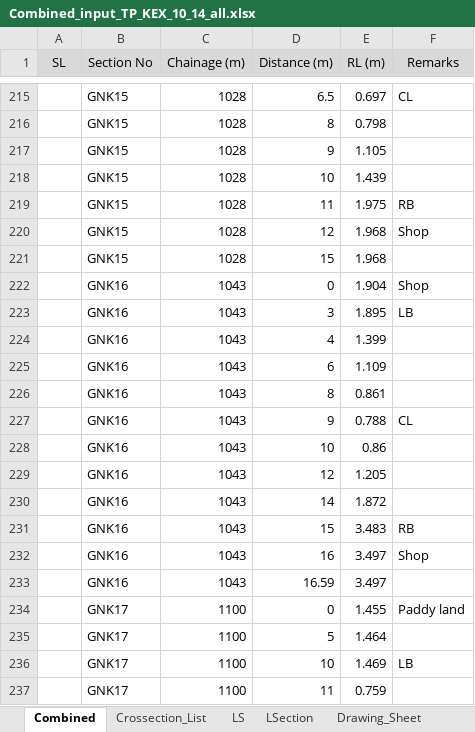
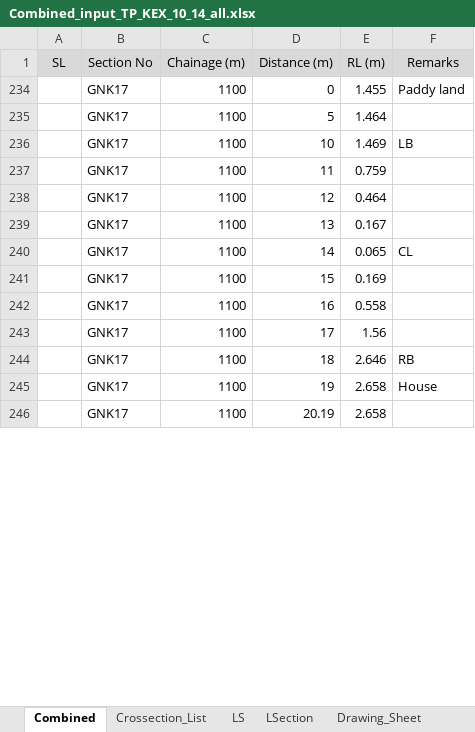
Before and after one commit to design-circle5-design/Design_All_DC_5, an Excel workbook: AEMostofa/Southwest Project/SMO Gopalgonj/Khal/P2/XL OF CROSS SECTION/Gunapar_khal/Combined_input_TP_KEX_10_14_all.xlsx, sheet Combined, drawn as a sheet; only a part is shown, gaps mark what is left out; the shorter side is filled out with more unchanged rows; values as stored, in another font and other column widths than the file's, no borders; removed rows and columns are numbered as before the commit, all else as after; the diff covers the shown part only; the diff names each change by its address in the sheet, - before the commit and + after, or states it on an @@ line.

```diff
--- a/AEMostofa/Southwest Project/SMO Gopalgonj/Khal/P2/XL OF CROSS SECTION/Gunapar_khal/Combined_input_TP_KEX_10_14_all.xlsx (sheet Combined)
+++ b/AEMostofa/Southwest Project/SMO Gopalgonj/Khal/P2/XL OF CROSS SECTION/Gunapar_khal/Combined_input_TP_KEX_10_14_all.xlsx (sheet Combined)
@@ row 215 hidden:  | GNK15 | 1028 | 6.5 | 0.697 | CL @@
@@ row 216 hidden:  | GNK15 | 1028 | 8 | 0.798 @@
@@ row 217 hidden:  | GNK15 | 1028 | 9 | 1.105 @@
@@ row 218 hidden:  | GNK15 | 1028 | 10 | 1.439 @@
@@ row 219 hidden:  | GNK15 | 1028 | 11 | 1.975 | RB @@
@@ row 220 hidden:  | GNK15 | 1028 | 12 | 1.968 | Shop @@
@@ row 221 hidden:  | GNK15 | 1028 | 15 | 1.968 @@
@@ row 222 hidden:  | GNK16 | 1043 | 0 | 1.904 | Shop @@
@@ row 223 hidden:  | GNK16 | 1043 | 3 | 1.895 | LB @@
@@ row 224 hidden:  | GNK16 | 1043 | 4 | 1.399 @@
@@ row 225 hidden:  | GNK16 | 1043 | 6 | 1.109 @@
@@ row 226 hidden:  | GNK16 | 1043 | 8 | 0.861 @@
@@ row 227 hidden:  | GNK16 | 1043 | 9 | 0.788 | CL @@
@@ row 228 hidden:  | GNK16 | 1043 | 10 | 0.86 @@
@@ row 229 hidden:  | GNK16 | 1043 | 12 | 1.205 @@
@@ row 230 hidden:  | GNK16 | 1043 | 14 | 1.872 @@
@@ row 231 hidden:  | GNK16 | 1043 | 15 | 3.483 | RB @@
@@ row 232 hidden:  | GNK16 | 1043 | 16 | 3.497 | Shop @@
@@ row 233 hidden:  | GNK16 | 1043 | 16.59 | 3.497 @@
```
Also changed, not shown: 1 added row and 307 hidden or unhidden rows elsewhere in this sheet, sheet Xsection, sheet Drawing_Sheet, sheet Headers, hidden cells, AEMostofa/Southwest Project/SMO Gopalgonj/Khal/P2/XL OF CROSS SECTION/Kadar Khal/Combined_input_TP_KEX_10_14_all.xlsx, 8 other files.
